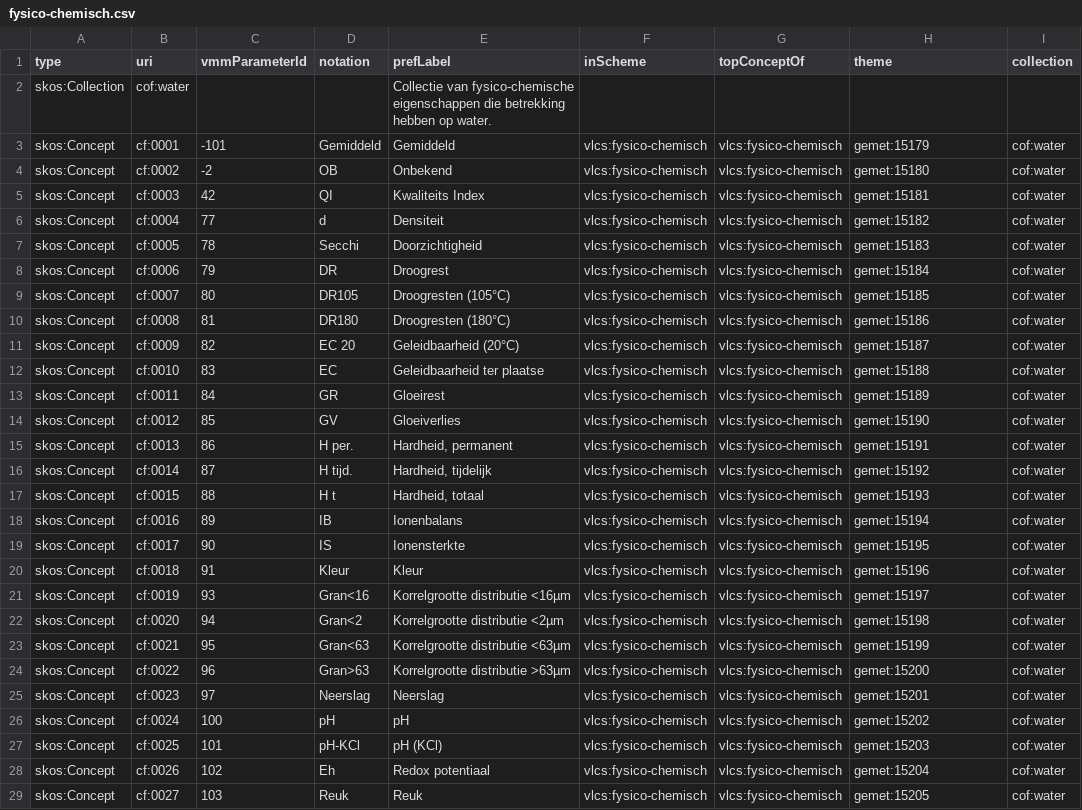
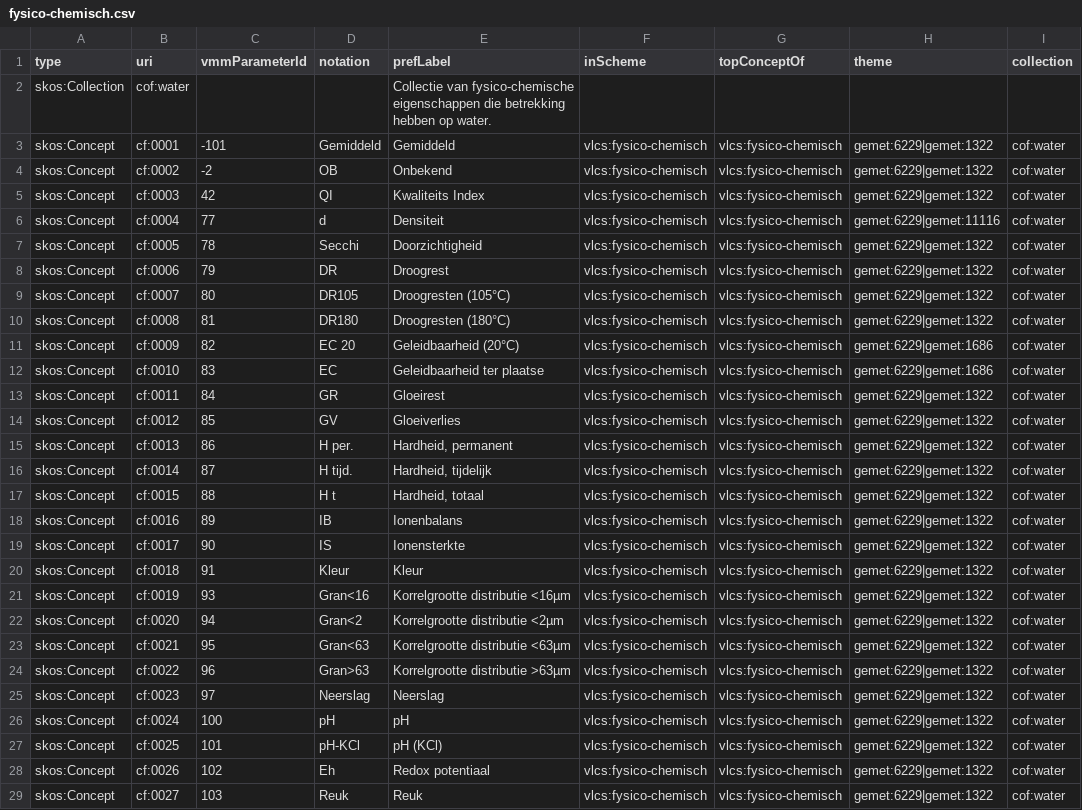
Before and after one commit to milieuinfo/codelijst-fysico-chemische-eigenschap, a CSV file: src/main/resources/be/vlaanderen/omgeving/data/id/conceptscheme/fysico-chemisch/fysico-chemisch.csv, drawn as a sheet; only a part is shown; the diff covers the shown part only; the diff names each change by its address in the sheet, - before the commit and + after, or states it on an @@ line.

Commit message:
fix gemet urls

```diff
--- a/src/main/resources/be/vlaanderen/omgeving/data/id/conceptscheme/fysico-chemisch/fysico-chemisch.csv
+++ b/src/main/resources/be/vlaanderen/omgeving/data/id/conceptscheme/fysico-chemisch/fysico-chemisch.csv
-H3 (theme): gemet:15179
+H3 (theme): gemet:6229|gemet:1322
-H4 (theme): gemet:15180
+H4 (theme): gemet:6229|gemet:1322
-H5 (theme): gemet:15181
+H5 (theme): gemet:6229|gemet:1322
-H6 (theme): gemet:15182
+H6 (theme): gemet:6229|gemet:11116
-H7 (theme): gemet:15183
+H7 (theme): gemet:6229|gemet:1322
-H8 (theme): gemet:15184
+H8 (theme): gemet:6229|gemet:1322
-H9 (theme): gemet:15185
+H9 (theme): gemet:6229|gemet:1322
-H10 (theme): gemet:15186
+H10 (theme): gemet:6229|gemet:1322
-H11 (theme): gemet:15187
+H11 (theme): gemet:6229|gemet:1686
-H12 (theme): gemet:15188
+H12 (theme): gemet:6229|gemet:1686
-H13 (theme): gemet:15189
+H13 (theme): gemet:6229|gemet:1322
-H14 (theme): gemet:15190
+H14 (theme): gemet:6229|gemet:1322
-H15 (theme): gemet:15191
+H15 (theme): gemet:6229|gemet:1322
-H16 (theme): gemet:15192
+H16 (theme): gemet:6229|gemet:1322
-H17 (theme): gemet:15193
+H17 (theme): gemet:6229|gemet:1322
-H18 (theme): gemet:15194
+H18 (theme): gemet:6229|gemet:1322
-H19 (theme): gemet:15195
+H19 (theme): gemet:6229|gemet:1322
-H20 (theme): gemet:15196
+H20 (theme): gemet:6229|gemet:1322
-H21 (theme): gemet:15197
+H21 (theme): gemet:6229|gemet:1322
-H22 (theme): gemet:15198
+H22 (theme): gemet:6229|gemet:1322
-H23 (theme): gemet:15199
+H23 (theme): gemet:6229|gemet:1322
-H24 (theme): gemet:15200
+H24 (theme): gemet:6229|gemet:1322
-H25 (theme): gemet:15201
+H25 (theme): gemet:6229|gemet:1322
-H26 (theme): gemet:15202
+H26 (theme): gemet:6229|gemet:1322
-H27 (theme): gemet:15203
+H27 (theme): gemet:6229|gemet:1322
-H28 (theme): gemet:15204
+H28 (theme): gemet:6229|gemet:1322
-H29 (theme): gemet:15205
+H29 (theme): gemet:6229|gemet:1322
```
Also changed, not shown: 92 edited cells elsewhere in this file, 3 other files.
